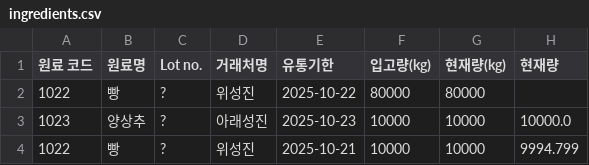
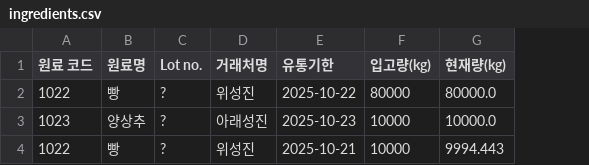
Before and after one commit to wisj98/measurement_again, a CSV file: data/ingredients.csv, drawn as a sheet; the diff names each change by its address in the sheet, - before the commit and + after, or states it on an @@ line.

```diff
--- a/data/ingredients.csv
+++ b/data/ingredients.csv
-column H (현재량), rows 3-4: 10000.0 | 9994.799
-G2 (현재량(kg)): 80000
+G2 (현재량(kg)): 80000.0
-G3 (현재량(kg)): 10000
+G3 (현재량(kg)): 10000.0
-G4 (현재량(kg)): 10000
+G4 (현재량(kg)): 9994.443
```
Also changed, not shown: data/data/2025_02_17_작업지시.csv, data/data/2025_02_17_측정완료.csv, 3 other files.
